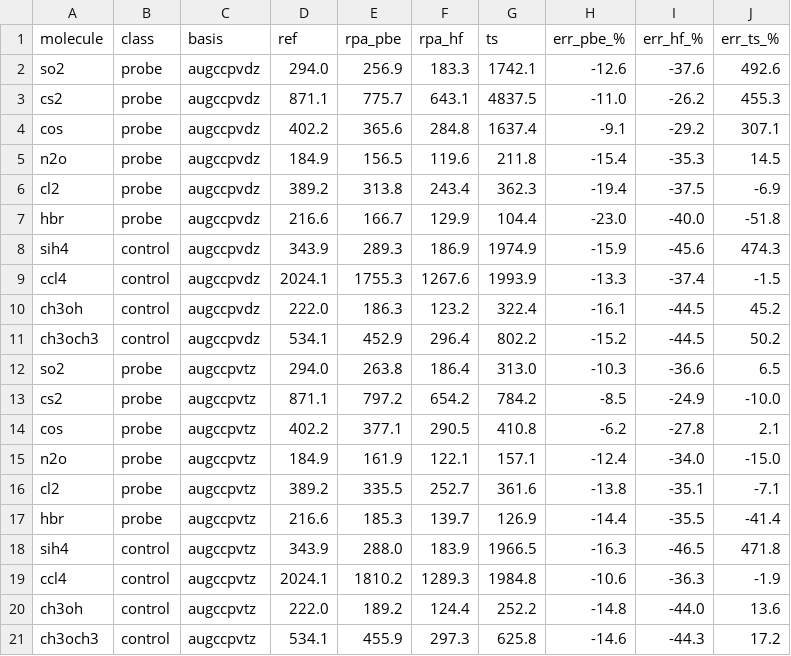
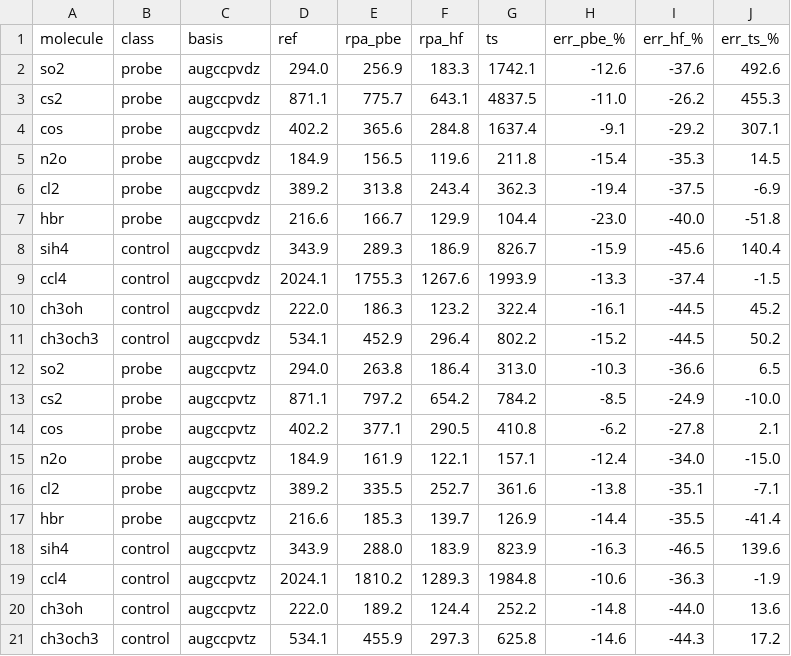
Before and after one commit to mgoldey/ferric, a CSV file: scripts/dosd2/results.csv, drawn as a sheet.

Commit message:
data(dosd2): refresh SiH4 TS with the free-atom-convergence fix
SiH4 TS was cached at the pre-fix values (DZ 1975, TZ 1966 = +474%). After the
fractional-occupation free-atom fix: DZ 827, TZ 824 (+140%). Matches the main
writeup. Only SiH4 entries updated; other dosd2 ³P-atom TS values (SO2/COS/CS2/
N2O/CH3OH/O-ethers) remain pre-fix and would shift similarly if refreshed.

```diff
--- a/scripts/dosd2/results.csv
+++ b/scripts/dosd2/results.csv
@@ -7,3 +7,3 @@ cl2,probe,augccpvdz,389.2,313.8,243.4,362.3,-19.4,-37.5,-6.9
 hbr,probe,augccpvdz,216.6,166.7,129.9,104.4,-23.0,-40.0,-51.8
-sih4,control,augccpvdz,343.9,289.3,186.9,1974.9,-15.9,-45.6,474.3
+sih4,control,augccpvdz,343.9,289.3,186.9,826.7,-15.9,-45.6,140.4
 ccl4,control,augccpvdz,2024.1,1755.3,1267.6,1993.9,-13.3,-37.4,-1.5
@@ -17,3 +17,3 @@ cl2,probe,augccpvtz,389.2,335.5,252.7,361.6,-13.8,-35.1,-7.1
 hbr,probe,augccpvtz,216.6,185.3,139.7,126.9,-14.4,-35.5,-41.4
-sih4,control,augccpvtz,343.9,288.0,183.9,1966.5,-16.3,-46.5,471.8
+sih4,control,augccpvtz,343.9,288.0,183.9,823.9,-16.3,-46.5,139.6
 ccl4,control,augccpvtz,2024.1,1810.2,1289.3,1984.8,-10.6,-36.3,-1.9
```
Also changed, not shown: 1 other file.
